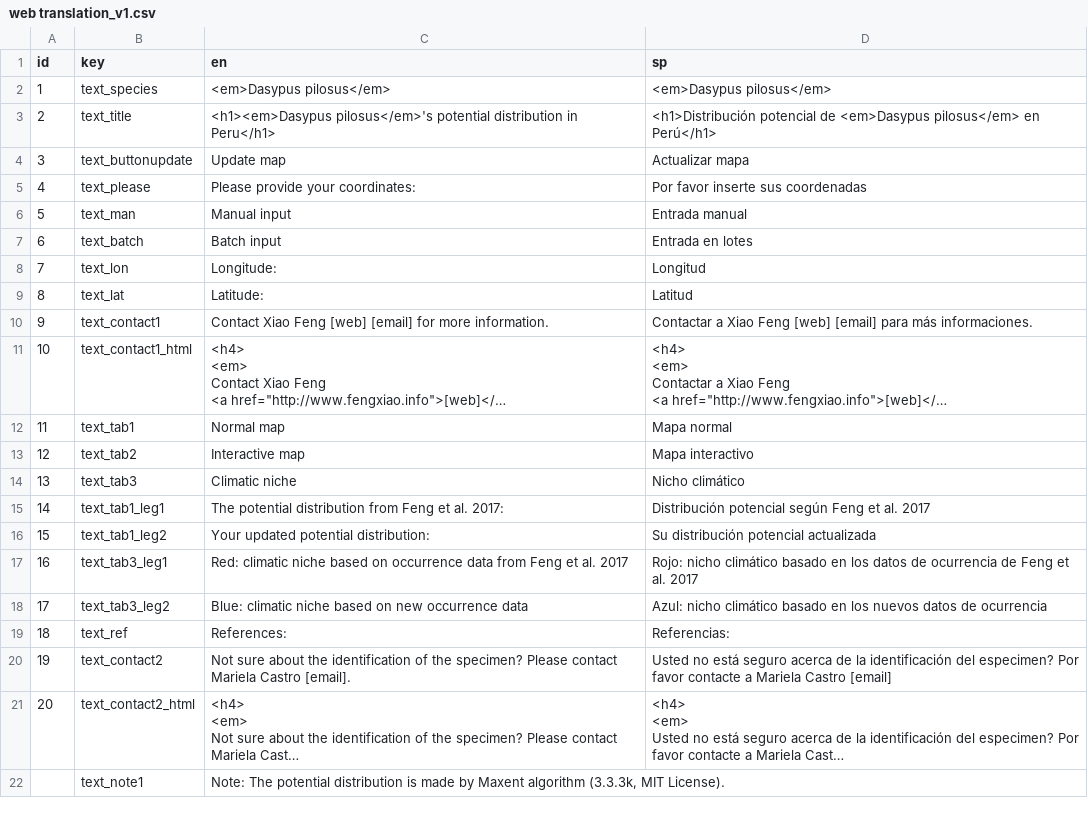
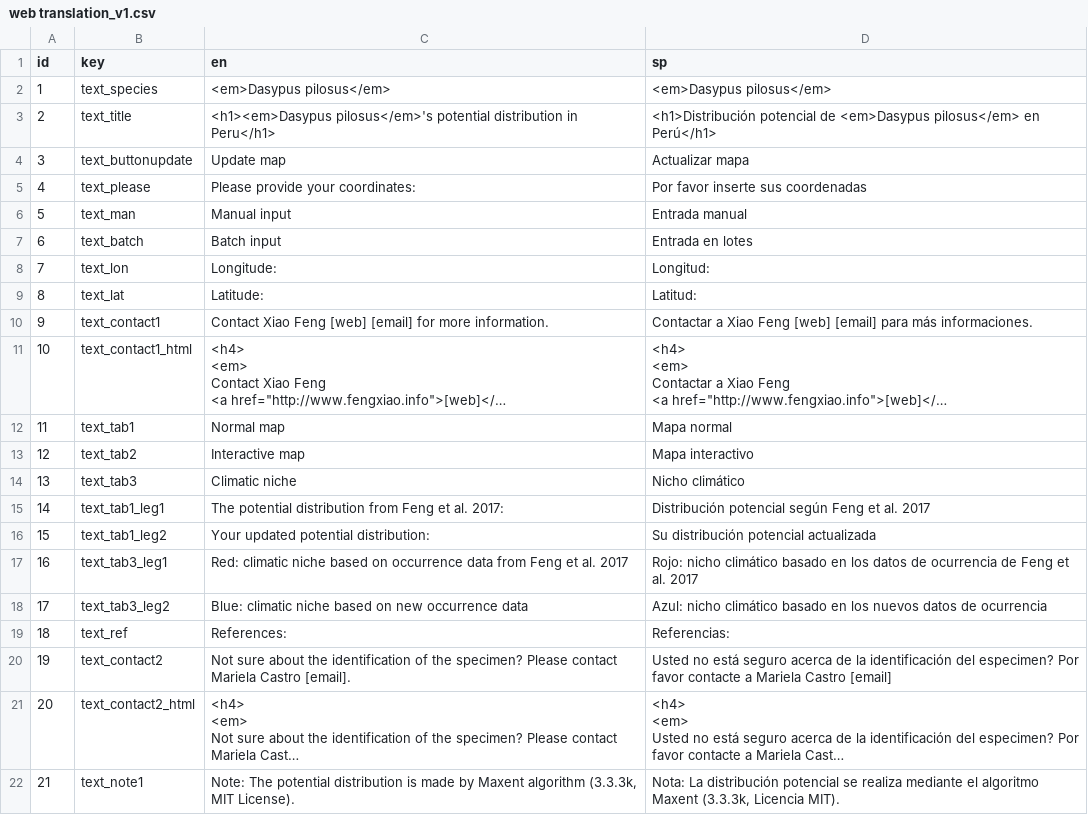
Before and after one commit to shandongfx/ArmadilloMapper, a CSV file: raw_data_clean/web translation_v1.csv, drawn as a sheet; long unchanged cells end in …; the diff names each change by its address in the sheet, - before the commit and + after, or states it on an @@ line.

```diff
--- a/raw_data_clean/web translation_v1.csv
+++ b/raw_data_clean/web translation_v1.csv
-D8 (sp): Longitud
+D8 (sp): Longitud:
-D9 (sp): Latitud
+D9 (sp): Latitud:
-A22 (id): (empty)
+A22 (id): 21
-D22 (sp): (empty)
+D22 (sp): Nota: La distribución potencial se realiza mediante el algoritmo Maxent (3.3.3k, Licencia MIT).
```
Also changed, not shown: 5 other files.
